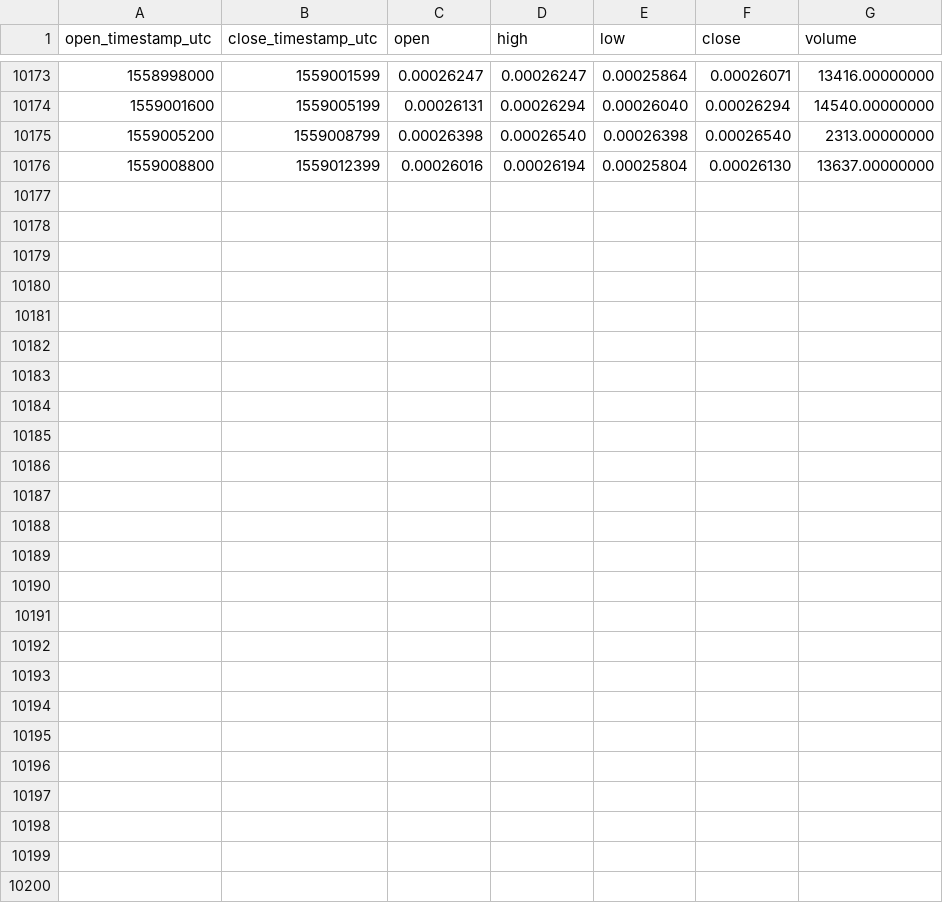
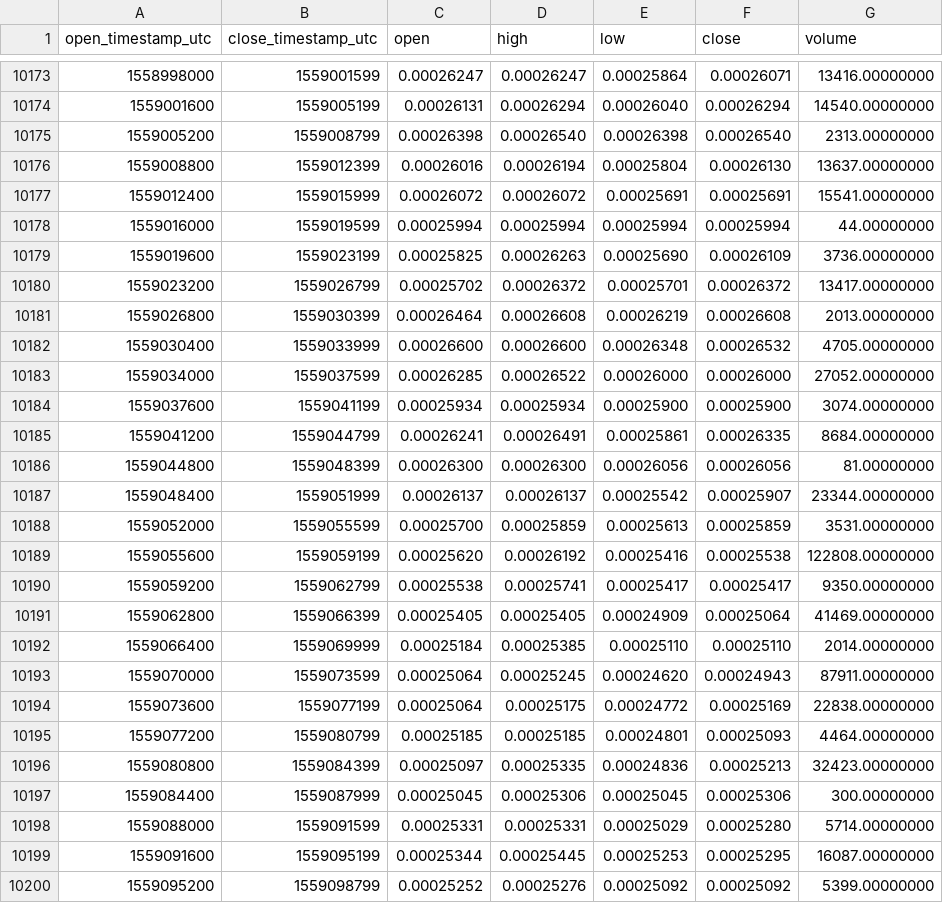
Before and after one commit to cryptobigbro/binance-SYSETH, a CSV file: binance-SYSETH-1h.csv, drawn as a sheet; only a part is shown, gaps mark what is left out.

Commit message:
Update OHLCV data.

```diff
--- a/binance-SYSETH-1h.csv
+++ b/binance-SYSETH-1h.csv
@@ -10176 +10176,25 @@ open_timestamp_utc,close_timestamp_utc,open,high,low,close,volume
 1559008800,1559012399,0.00026016,0.00026194,0.00025804,0.00026130,13637.00000000
+1559012400,1559015999,0.00026072,0.00026072,0.00025691,0.00025691,15541.00000000
+1559016000,1559019599,0.00025994,0.00025994,0.00025994,0.00025994,44.00000000
+1559019600,1559023199,0.00025825,0.00026263,0.00025690,0.00026109,3736.00000000
+1559023200,1559026799,0.00025702,0.00026372,0.00025701,0.00026372,13417.00000000
+1559026800,1559030399,0.00026464,0.00026608,0.00026219,0.00026608,2013.00000000
+1559030400,1559033999,0.00026600,0.00026600,0.00026348,0.00026532,4705.00000000
+1559034000,1559037599,0.00026285,0.00026522,0.00026000,0.00026000,27052.00000000
+1559037600,1559041199,0.00025934,0.00025934,0.00025900,0.00025900,3074.00000000
+1559041200,1559044799,0.00026241,0.00026491,0.00025861,0.00026335,8684.00000000
+1559044800,1559048399,0.00026300,0.00026300,0.00026056,0.00026056,81.00000000
+1559048400,1559051999,0.00026137,0.00026137,0.00025542,0.00025907,23344.00000000
+1559052000,1559055599,0.00025700,0.00025859,0.00025613,0.00025859,3531.00000000
+1559055600,1559059199,0.00025620,0.00026192,0.00025416,0.00025538,122808.00000000
+1559059200,1559062799,0.00025538,0.00025741,0.00025417,0.00025417,9350.00000000
+1559062800,1559066399,0.00025405,0.00025405,0.00024909,0.00025064,41469.00000000
+1559066400,1559069999,0.00025184,0.00025385,0.00025110,0.00025110,2014.00000000
+1559070000,1559073599,0.00025064,0.00025245,0.00024620,0.00024943,87911.00000000
+1559073600,1559077199,0.00025064,0.00025175,0.00024772,0.00025169,22838.00000000
+1559077200,1559080799,0.00025185,0.00025185,0.00024801,0.00025093,4464.00000000
+1559080800,1559084399,0.00025097,0.00025335,0.00024836,0.00025213,32423.00000000
+1559084400,1559087999,0.00025045,0.00025306,0.00025045,0.00025306,300.00000000
+1559088000,1559091599,0.00025331,0.00025331,0.00025029,0.00025280,5714.00000000
+1559091600,1559095199,0.00025344,0.00025445,0.00025253,0.00025295,16087.00000000
+1559095200,1559098799,0.00025252,0.00025276,0.00025092,0.00025092,5399.00000000
```
Also changed, not shown: binance-SYSETH-1d.csv.
